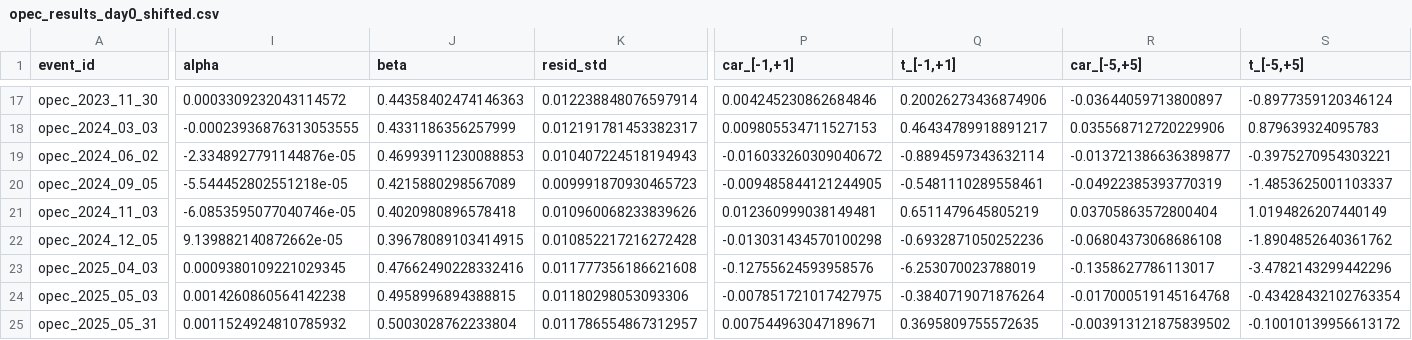
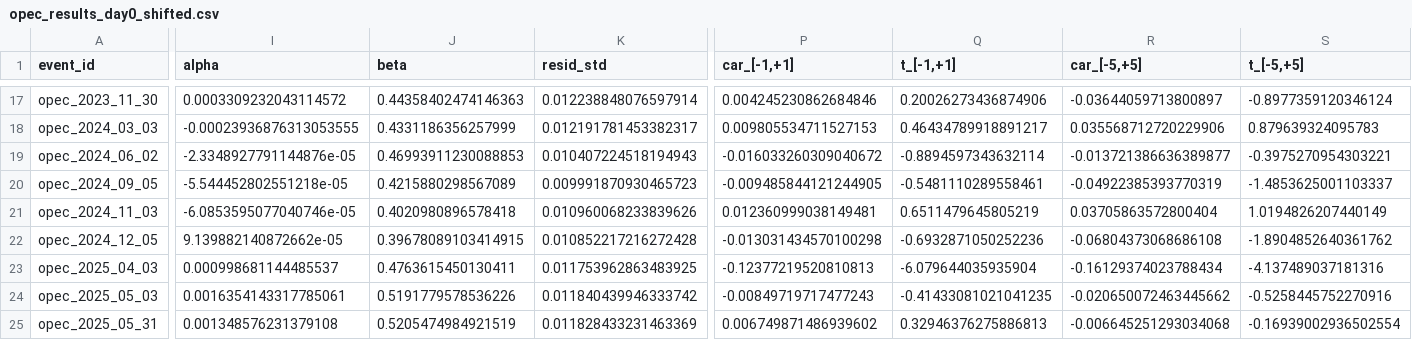
Before and after one commit to JohnMitiguy/event-study, a CSV file: results/opec_results_day0_shifted.csv, drawn as a sheet; only a part is shown, gaps mark what is left out; the diff covers the shown part only; the diff names each change by its address in the sheet, - before the commit and + after, or states it on an @@ line.

```diff
--- a/results/opec_results_day0_shifted.csv
+++ b/results/opec_results_day0_shifted.csv
-I23 (alpha): 0.0009380109221029345
+I23 (alpha): 0.000998681144485537
-J23 (beta): 0.47662490228332416
+J23 (beta): 0.4763615450130411
-K23 (resid_std): 0.011777356186621608
+K23 (resid_std): 0.011753962863483925
-P23 (car_[-1,+1]): -0.12755624593958576
+P23 (car_[-1,+1]): -0.12377219520810813
-Q23 (t_[-1,+1]): -6.253070023788019
+Q23 (t_[-1,+1]): -6.079644035935904
-R23 (car_[-5,+5]): -0.1358627786113017
+R23 (car_[-5,+5]): -0.16129374023788434
-S23 (t_[-5,+5]): -3.4782143299442296
+S23 (t_[-5,+5]): -4.137489037181316
-I24 (alpha): 0.0014260860564142238
+I24 (alpha): 0.0016354143317785061
-J24 (beta): 0.4958996894388815
+J24 (beta): 0.5191779578536226
-K24 (resid_std): 0.01180298053093306
+K24 (resid_std): 0.011840439946333742
-P24 (car_[-1,+1]): -0.007851721017427975
+P24 (car_[-1,+1]): -0.00849719717477243
-Q24 (t_[-1,+1]): -0.3840719071876264
+Q24 (t_[-1,+1]): -0.41433081021041235
-R24 (car_[-5,+5]): -0.017000519145164768
+R24 (car_[-5,+5]): -0.020650072463445662
-S24 (t_[-5,+5]): -0.43428432102763354
+S24 (t_[-5,+5]): -0.5258445752270916
-I25 (alpha): 0.0011524924810785932
+I25 (alpha): 0.001348576231379108
-J25 (beta): 0.5003028762233804
+J25 (beta): 0.5205474984921519
-K25 (resid_std): 0.011786554867312957
+K25 (resid_std): 0.011828433231463369
-P25 (car_[-1,+1]): 0.007544963047189671
+P25 (car_[-1,+1]): 0.006749871486939602
-Q25 (t_[-1,+1]): 0.3695809755572635
+Q25 (t_[-1,+1]): 0.32946376275886813
-R25 (car_[-5,+5]): -0.003913121875839502
+R25 (car_[-5,+5]): -0.006645251293034068
-S25 (t_[-5,+5]): -0.10010139956613172
+S25 (t_[-5,+5]): -0.16939002936502554
```
Also changed, not shown: 41 edited cells elsewhere in this file, events/opec_events.csv, results/opec_abnormal_day0_shifted.csv, 13 other files.
